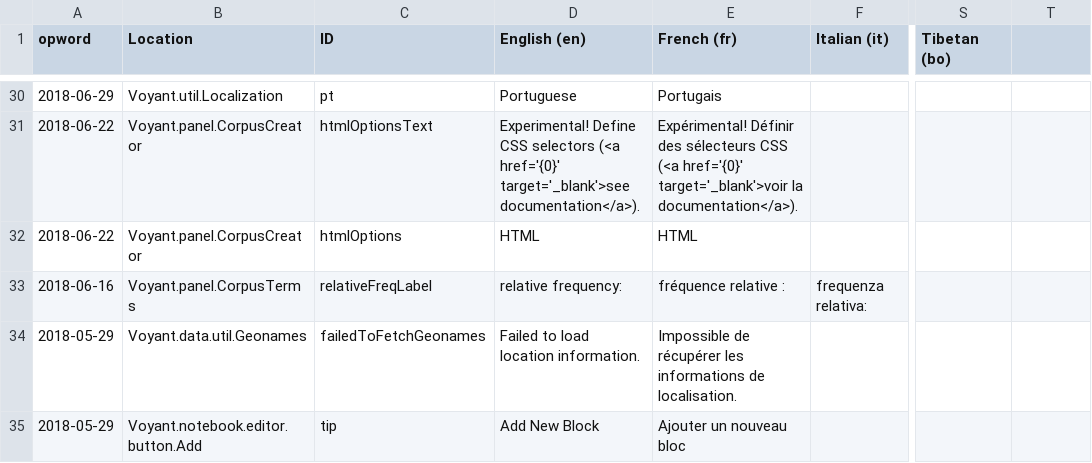
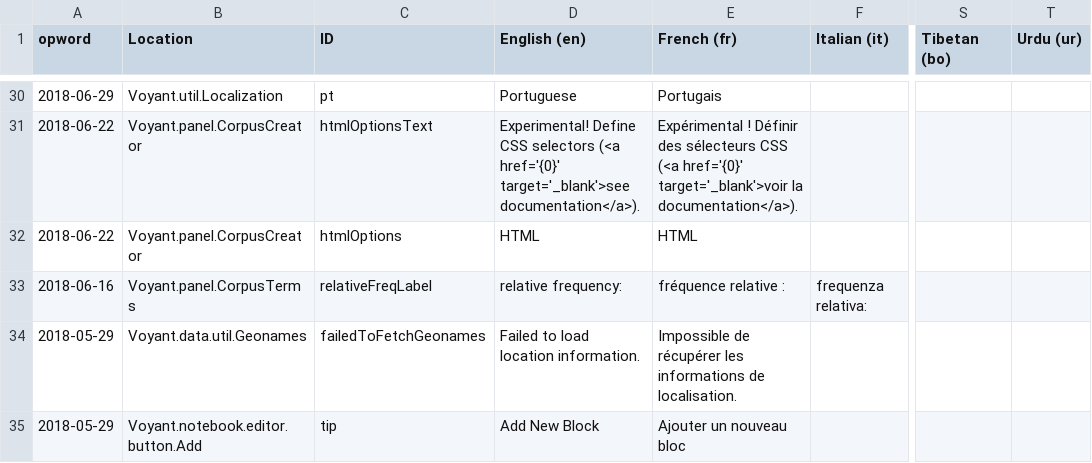
Before and after one commit to sgsinclair/Voyant, a TSV file: src/main/webapp/resources/voyant/current/localization.tsv, drawn as a sheet; only a part is shown, gaps mark what is left out; the diff covers the shown part only; the diff names each change by its address in the sheet, - before the commit and + after, or states it on an @@ line.

```diff
--- a/src/main/webapp/resources/voyant/current/localization.tsv
+++ b/src/main/webapp/resources/voyant/current/localization.tsv
-T1: (empty)
+T1: Urdu (ur)
-E31 (French (fr)): Expérimental! Définir des…
+E31 (French (fr)): Expérimental ! Définir des…
```
Also changed, not shown: 28 edited cells elsewhere in this file, 5 other files.
